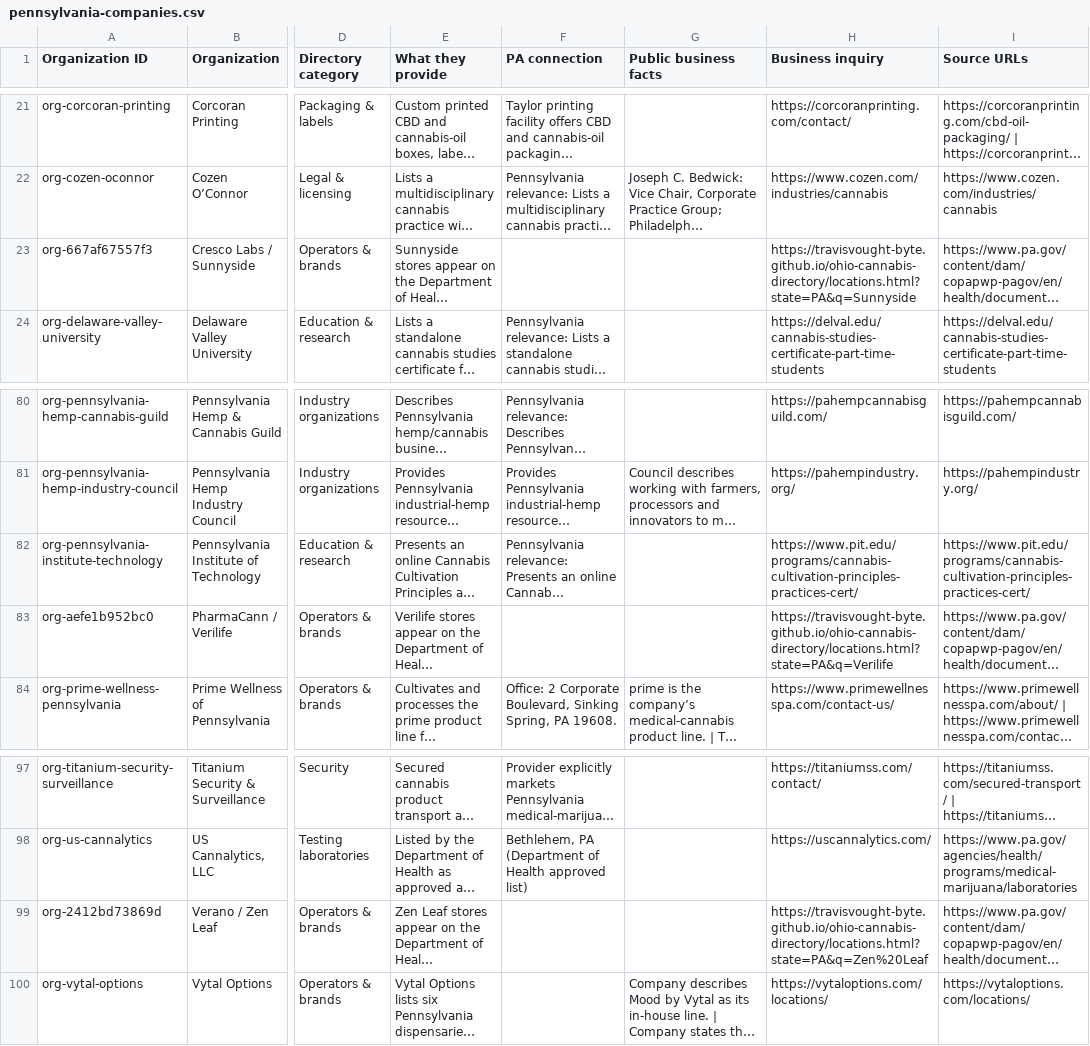
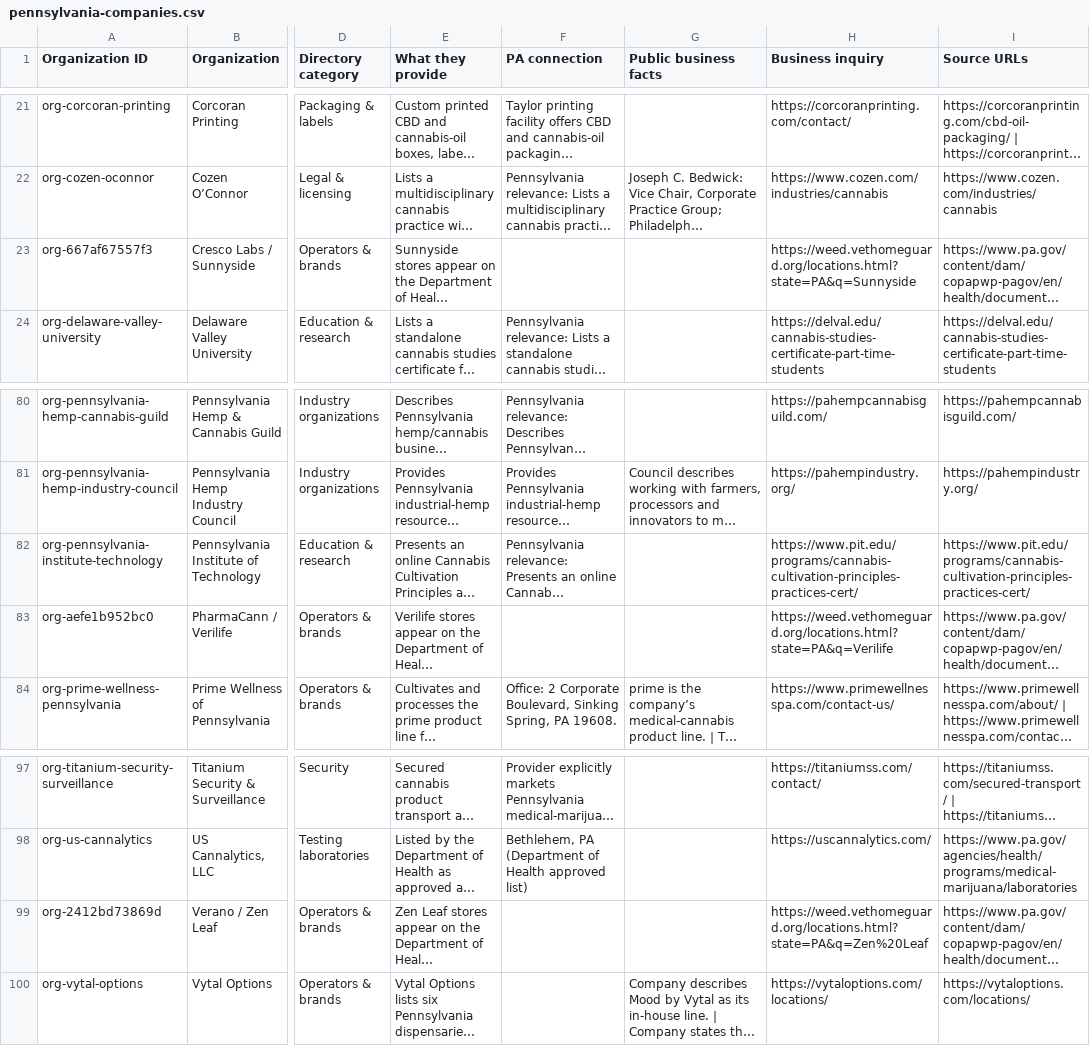
Before and after one commit to travisvought-byte/ohio-cannabis-directory, a CSV file: pennsylvania-companies.csv, drawn as a sheet; only a part is shown, gaps mark what is left out; long unchanged cells end in …; the diff names each change by its address in the sheet, - before the commit and + after, or states it on an @@ line.

```diff
--- a/pennsylvania-companies.csv
+++ b/pennsylvania-companies.csv
-H23 (Business inquiry): https://travisvought-byte.github.io/ohio-cannabis-directory/locations.html?state=PA&q=Sunnyside
+H23 (Business inquiry): https://weed.vethomeguard.org/locations.html?state=PA&q=Sunnyside
-H83 (Business inquiry): https://travisvought-byte.github.io/ohio-cannabis-directory/locations.html?state=PA&q=Verilife
+H83 (Business inquiry): https://weed.vethomeguard.org/locations.html?state=PA&q=Verilife
-H99 (Business inquiry): https://travisvought-byte.github.io/ohio-cannabis-directory/locations.html?state=PA&q=Zen%20Leaf
+H99 (Business inquiry): https://weed.vethomeguard.org/locations.html?state=PA&q=Zen%20Leaf
```
Also changed, not shown: 43 other files.
